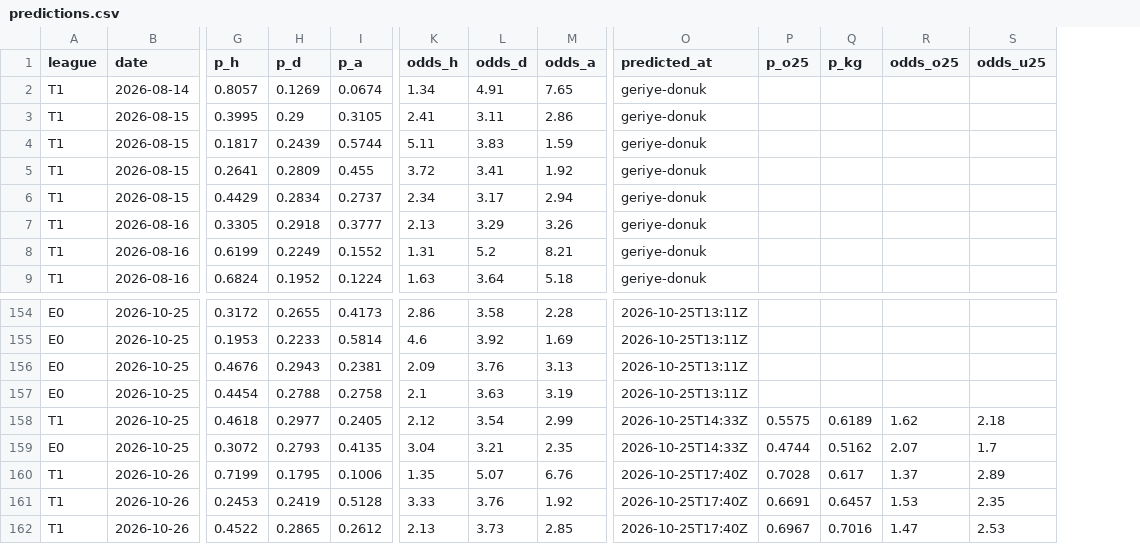
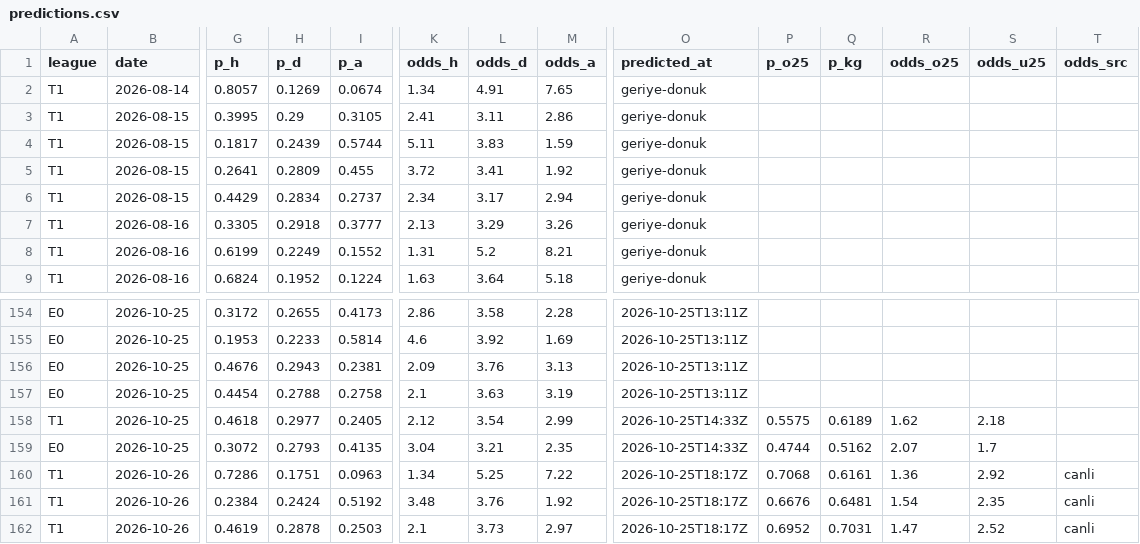
Before and after one commit to Tayips/IddiaTahmin, a CSV file: data/predictions.csv, drawn as a sheet; only a part is shown, gaps mark what is left out; the diff names each change by its address in the sheet, - before the commit and + after, or states it on an @@ line.

```diff
--- a/data/predictions.csv
+++ b/data/predictions.csv
+column T (odds_src), rows 160-162: all canli
-G160 (p_h): 0.7199
+G160 (p_h): 0.7286
-H160 (p_d): 0.1795
+H160 (p_d): 0.1751
-I160 (p_a): 0.1006
+I160 (p_a): 0.0963
-K160 (odds_h): 1.35
+K160 (odds_h): 1.34
-L160 (odds_d): 5.07
+L160 (odds_d): 5.25
-M160 (odds_a): 6.76
+M160 (odds_a): 7.22
-O160:O162 (predicted_at): 2026-10-25T17:40Z
+O160:O162 (predicted_at): 2026-10-25T18:17Z
-P160 (p_o25): 0.7028
+P160 (p_o25): 0.7068
-Q160 (p_kg): 0.617
+Q160 (p_kg): 0.6161
-R160 (odds_o25): 1.37
+R160 (odds_o25): 1.36
-S160 (odds_u25): 2.89
+S160 (odds_u25): 2.92
-G161 (p_h): 0.2453
+G161 (p_h): 0.2384
-H161 (p_d): 0.2419
+H161 (p_d): 0.2424
-I161 (p_a): 0.5128
+I161 (p_a): 0.5192
-K161 (odds_h): 3.33
+K161 (odds_h): 3.48
-P161 (p_o25): 0.6691
+P161 (p_o25): 0.6676
-Q161 (p_kg): 0.6457
+Q161 (p_kg): 0.6481
-R161 (odds_o25): 1.53
+R161 (odds_o25): 1.54
-G162 (p_h): 0.4522
+G162 (p_h): 0.4619
-H162 (p_d): 0.2865
+H162 (p_d): 0.2878
-I162 (p_a): 0.2612
+I162 (p_a): 0.2503
-K162 (odds_h): 2.13
+K162 (odds_h): 2.1
-M162 (odds_a): 2.85
+M162 (odds_a): 2.97
-P162 (p_o25): 0.6967
+P162 (p_o25): 0.6952
-Q162 (p_kg): 0.7016
+Q162 (p_kg): 0.7031
-S162 (odds_u25): 2.53
+S162 (odds_u25): 2.52
```
Also changed, not shown: data/coupons.csv, 2 other files.
